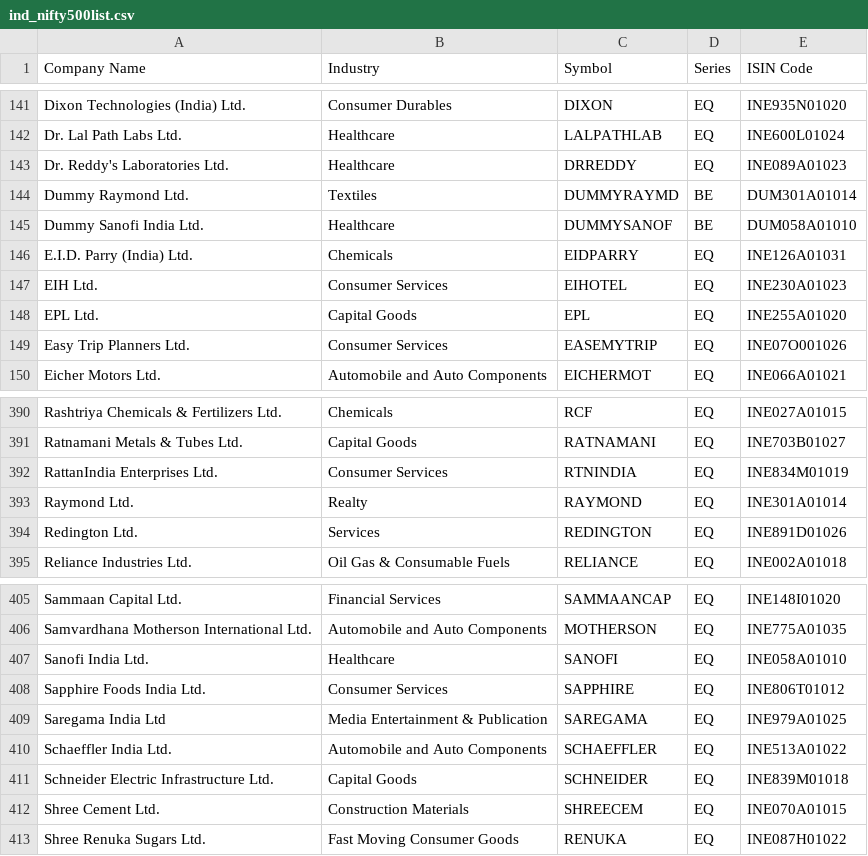
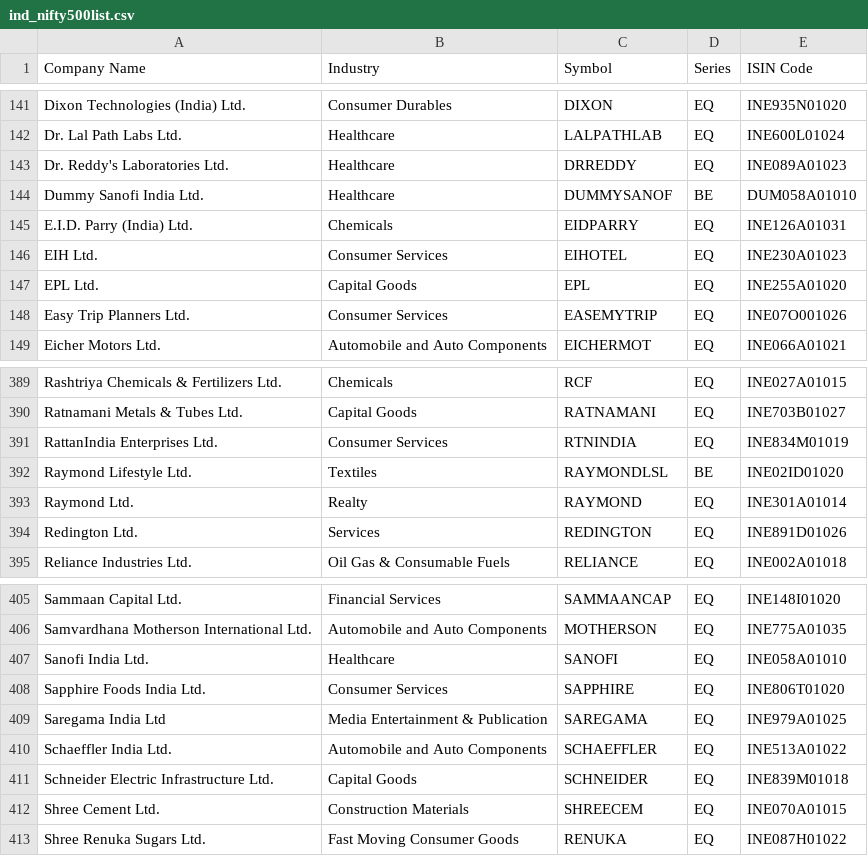
Before and after one commit to desmond-at-work/pkscreener, a CSV file: results/ind_nifty500list.csv, drawn as a sheet; only a part is shown, gaps mark what is left out.

```diff
--- a/results/ind_nifty500list.csv
+++ b/results/ind_nifty500list.csv
@@ -143,3 +143,2 @@ Dr. Lal Path Labs Ltd.,Healthcare,LALPATHLAB,EQ,INE600L01024
 Dr. Reddy's Laboratories Ltd.,Healthcare,DRREDDY,EQ,INE089A01023
-Dummy Raymond Ltd.,Textiles,DUMMYRAYMD,BE,DUM301A01014
 Dummy Sanofi India Ltd.,Healthcare,DUMMYSANOF,BE,DUM058A01010
@@ -392,2 +391,3 @@ Ratnamani Metals & Tubes Ltd.,Capital Goods,RATNAMANI,EQ,INE703B01027
 RattanIndia Enterprises Ltd.,Consumer Services,RTNINDIA,EQ,INE834M01019
+Raymond Lifestyle Ltd.,Textiles,RAYMONDLSL,BE,INE02ID01020
 Raymond Ltd.,Realty,RAYMOND,EQ,INE301A01014
@@ -407,3 +407,3 @@ Samvardhana Motherson International Ltd.,Automobile and Auto Components,MOTHERSO
 Sanofi India Ltd.,Healthcare,SANOFI,EQ,INE058A01010
-Sapphire Foods India Ltd.,Consumer Services,SAPPHIRE,EQ,INE806T01012
+Sapphire Foods India Ltd.,Consumer Services,SAPPHIRE,EQ,INE806T01020
 Saregama India Ltd,Media Entertainment & Publication,SAREGAMA,EQ,INE979A01025
```
Also changed, not shown: results/EQUITY_L.csv, results/NSE_FO_SosScheme.csv, 19 other files.
